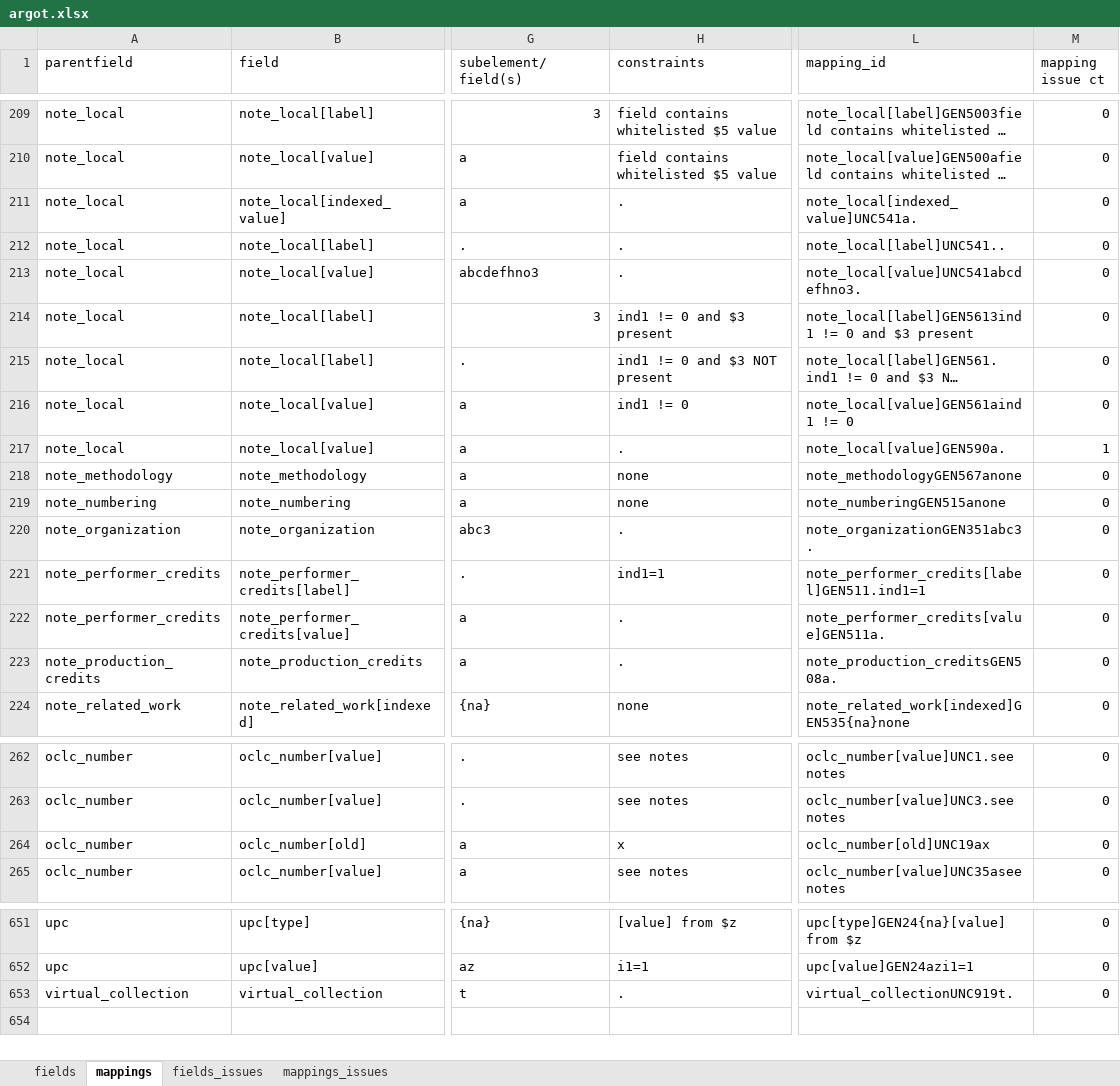
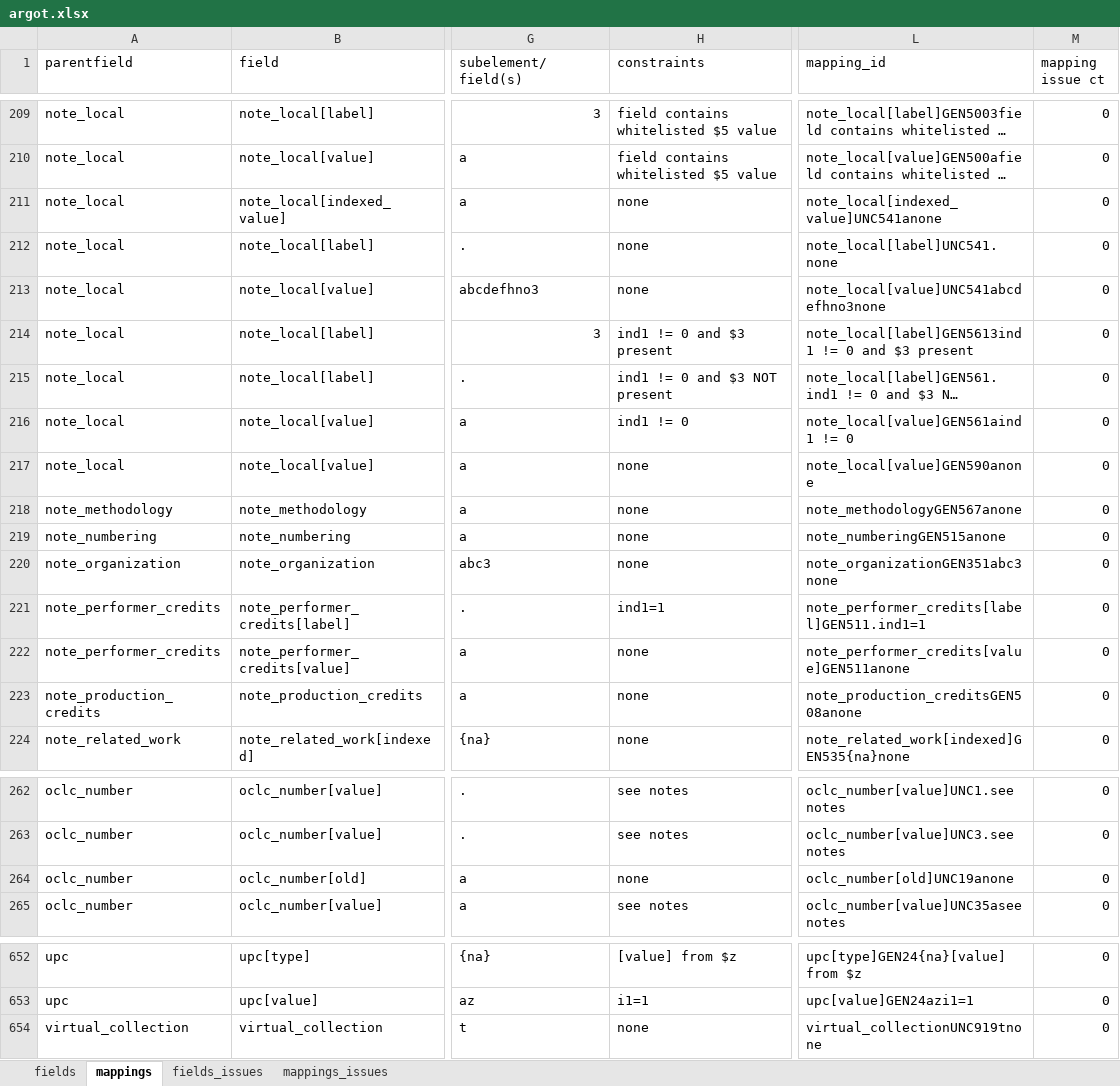
Before and after one commit to trln/data-documentation, an Excel workbook: argot/argot.xlsx, sheet mappings, drawn as a sheet; only a part is shown, gaps mark what is left out; long unchanged cells end in …; values as stored, in another font and other column widths than the file's, no borders; conditional formats and table styles not drawn; addresses are those after the commit; the diff covers the shown part only; the diff names each change by its address in the sheet, - before the commit and + after, or states it on an @@ line.

```diff
--- a/argot/argot.xlsx (sheet mappings)
+++ b/argot/argot.xlsx (sheet mappings)
-H211:H213 (constraints): .
+H211:H213 (constraints): none
-L211 (mapping_id): note_local[indexed_value]UNC541a.
+L211 (mapping_id): note_local[indexed_value]UNC541anone
-L212 (mapping_id): note_local[label]UNC541..
+L212 (mapping_id): note_local[label]UNC541.none
-L213 (mapping_id): note_local[value]UNC541abcdefhno3.
+L213 (mapping_id): note_local[value]UNC541abcdefhno3none
-H217 (constraints): .
+H217 (constraints): none
-L217 (mapping_id): note_local[value]GEN590a.
+L217 (mapping_id): note_local[value]GEN590anone
-M217 (mapping issue ct): 1
+M217 (mapping issue ct): 0
-H220 (constraints): .
+H220 (constraints): none
-L220 (mapping_id): note_organizationGEN351abc3.
+L220 (mapping_id): note_organizationGEN351abc3none
-H222:H223 (constraints): .
+H222:H223 (constraints): none
-L222 (mapping_id): note_performer_credits[value]GEN511a.
+L222 (mapping_id): note_performer_credits[value]GEN511anone
-L223 (mapping_id): note_production_creditsGEN508a.
+L223 (mapping_id): note_production_creditsGEN508anone
-H264 (constraints): x
+H264 (constraints): none
-L264 (mapping_id): oclc_number[old]UNC19ax
+L264 (mapping_id): oclc_number[old]UNC19anone
-H654 (constraints): .
+H654 (constraints): none
-L654 (mapping_id): virtual_collectionUNC919t.
+L654 (mapping_id): virtual_collectionUNC919tnone
```
Also changed, not shown: 3 added rows, 2 removed rows and 83 edited cells elsewhere in this sheet, sheet fields, 3 other files.
